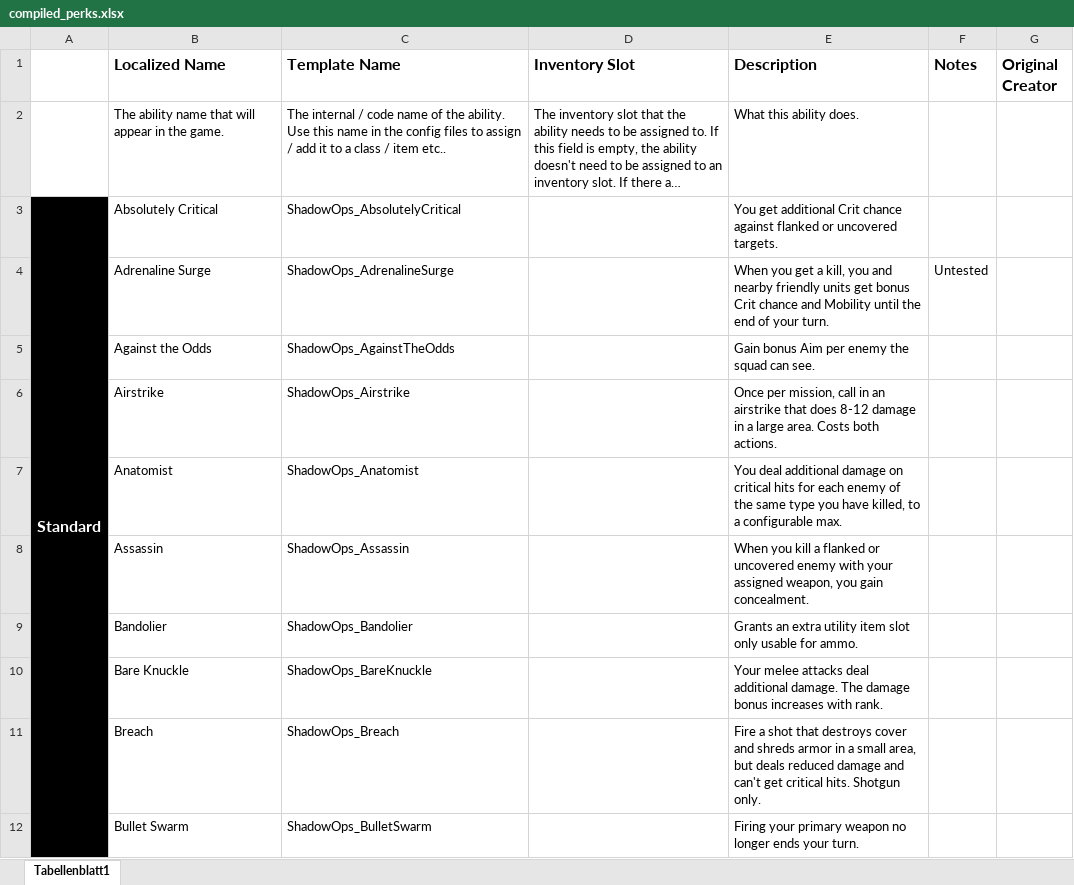
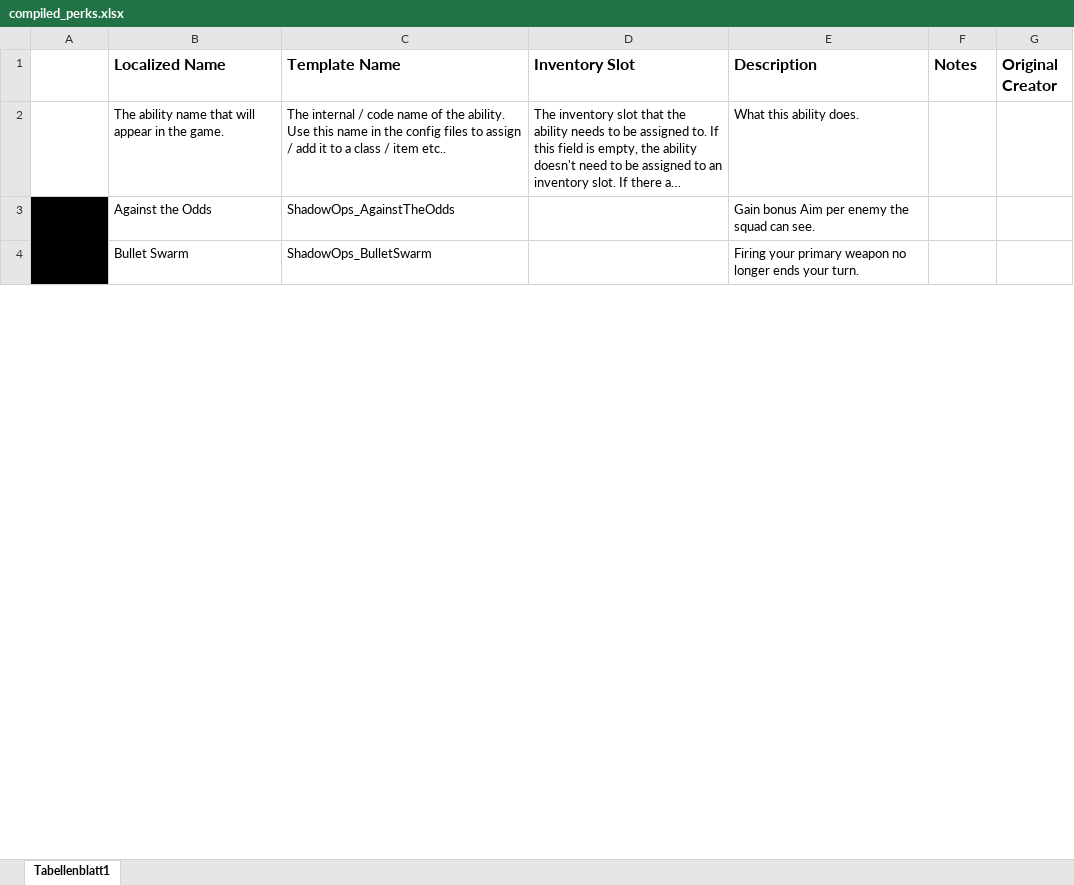
Before and after one commit to Grammarsalad/xcom2_my_tweaks, an Excel workbook: docs/xcom_perks/compiled_perks.xlsx, sheet Tabellenblatt1, drawn as a sheet; only a part is shown; long unchanged cells end in …; values as stored, in another font and other column widths than the file's, no borders; removed rows and columns are numbered as before the commit, all else as after; the diff covers the shown part only; the diff names each change by its address in the sheet, - before the commit and + after, or states it on an @@ line.

Commit message:
Add files via upload

```diff
--- a/docs/xcom_perks/compiled_perks.xlsx (sheet Tabellenblatt1)
+++ b/docs/xcom_perks/compiled_perks.xlsx (sheet Tabellenblatt1)
-row 3: Standard | Absolutely Critical | ShadowOps_AbsolutelyCritical |  | You get additional Crit chance against flanked or uncovered targets.
@@ row 4 moved to row 168: Adrenaline Surge @@
+A3:A92 merged
@@ row 6 moved to row 167: Airstrike @@
@@ row 7 moved to row 182: Anatomist @@
-row 8:  | Assassin | ShadowOps_Assassin |  | When you kill a flanked or uncovered enemy with your assigned weapon, you gain concealment.
-row 9:  | Bandolier | ShadowOps_Bandolier |  | Grants an extra utility item slot only usable for ammo.
@@ row 10 moved to row 194: Bare Knuckle @@
-row 11:  | Breach | ShadowOps_Breach |  | Fire a shot that destroys cover and shreds armor in a small area, but deals reduced damage and can't get critical hits. Shotgun only.
```
Also changed, not shown: 231 added rows, 11 removed rows, 64 moved rows, 5 edited cells, cell formats and merged cells elsewhere in this sheet.
